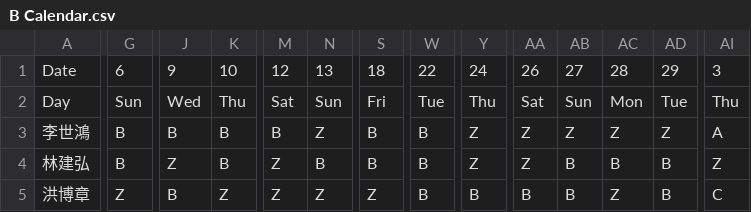
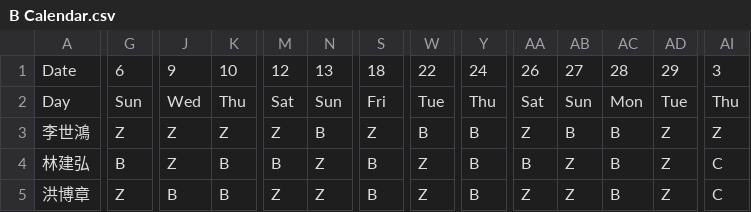
Before and after one commit to eugeneyuchunlin/Working-Shift-Scheduling, a CSV file: Result/B Calendar.csv, drawn as a sheet; only a part is shown, gaps mark what is left out; the diff covers the shown part only; the diff names each change by its address in the sheet, - before the commit and + after, or states it on an @@ line.

```diff
--- a/Result/B Calendar.csv
+++ b/Result/B Calendar.csv
-G3: B
+G3: Z
-J3: B
+J3: Z
-K3: B
+K3: Z
-M3: B
+M3: Z
-N3: Z
+N3: B
-S3: B
+S3: Z
-Y3:Y4: Z
+Y3:Y4: B
-AB3: Z
+AB3: B
-AC3: Z
+AC3: B
-AI3: A
+AI3: Z
-M4: Z
+M4: B
-N4: B
+N4: Z
-W4:W5: B
+W4:W5: Z
-AA4: Z
+AA4: B
-AB4:AB5: B
+AB4:AB5: Z
-AD4:AD5: B
+AD4:AD5: Z
-AI4: Z
+AI4: C
-K5: Z
+K5: B
-S5: Z
+S5: B
-AA5: B
+AA5: Z
-AC5: Z
+AC5: B
```
Also changed, not shown: 13 edited cells elsewhere in this file, Result/A Calendar.csv, Result/C Calendar.csv, 10 other files.
